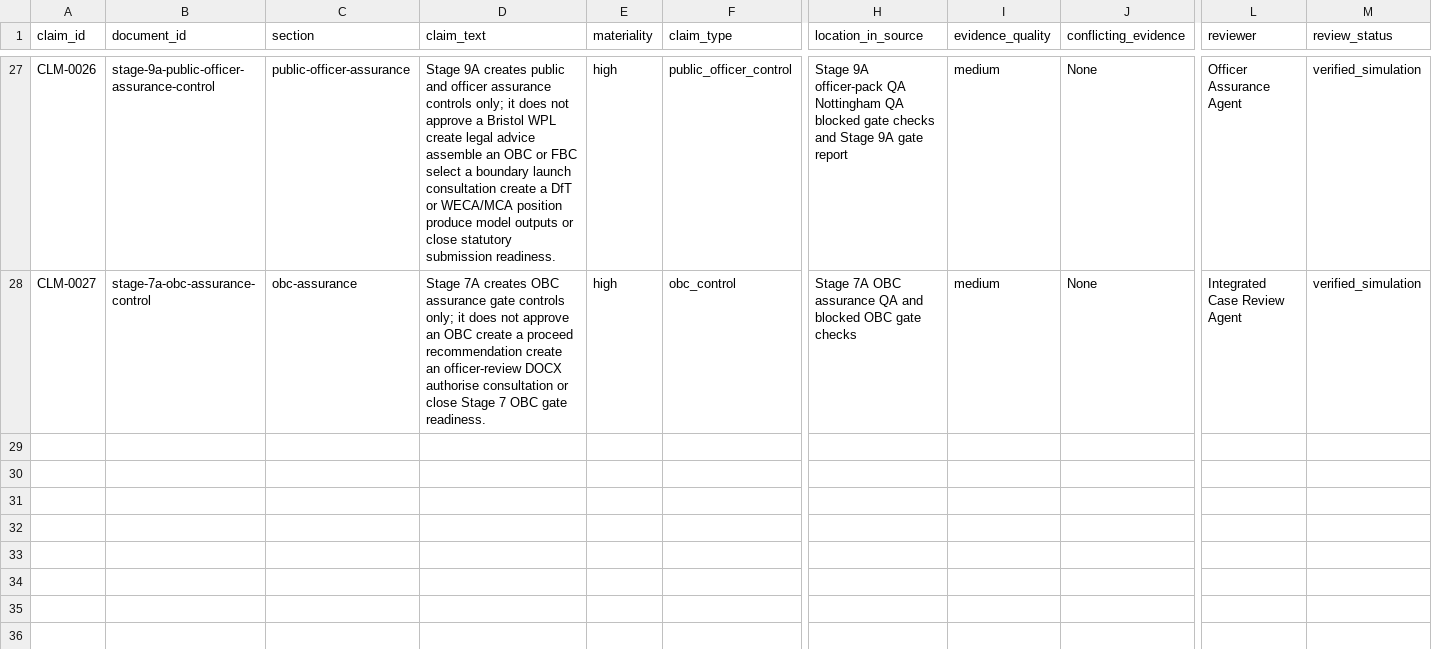
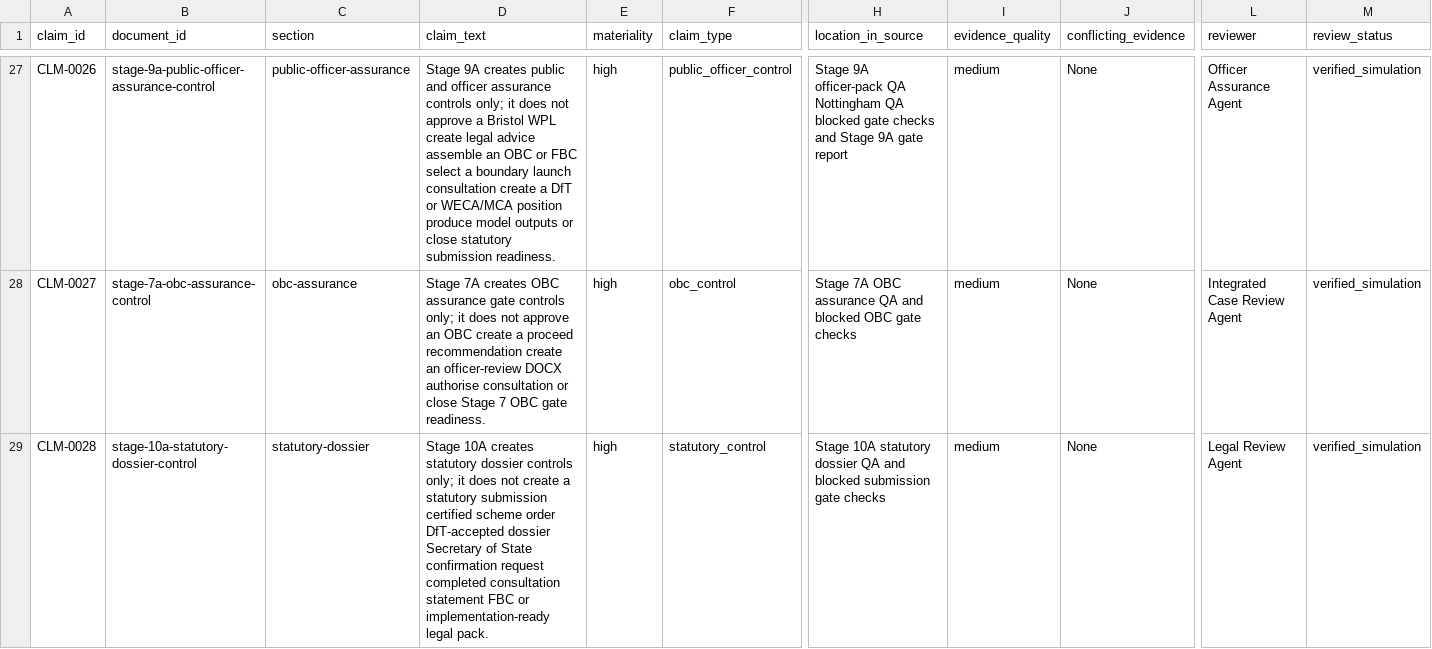
Before and after one commit to awjreynolds/bristol-wpl, a CSV file: evidence/claim_evidence_matrix.csv, drawn as a sheet; only a part is shown, gaps mark what is left out; rows hold the shown columns only; the diff names each change by its address in the sheet, - before the commit and + after, or states it on an @@ line.

```diff
--- a/evidence/claim_evidence_matrix.csv
+++ b/evidence/claim_evidence_matrix.csv
+row 29: CLM-0028 | stage-10a-statutory-dossier-control | statutory-dossier | Stage 10A creates statutory dossier controls only; it does not create a statutory submission certified scheme order DfT-accepted dossier Secretary of State confirmation request completed consultation statement FBC or implementation-ready legal pack. | high | statutory_control | Stage 10A statutory dossier QA and blocked submission gate checks | medium | None | Legal Review Agent | verified_simulation
```
Also changed, not shown: governance/approvals_register.csv, governance/decision_log.csv, 34 other files.
